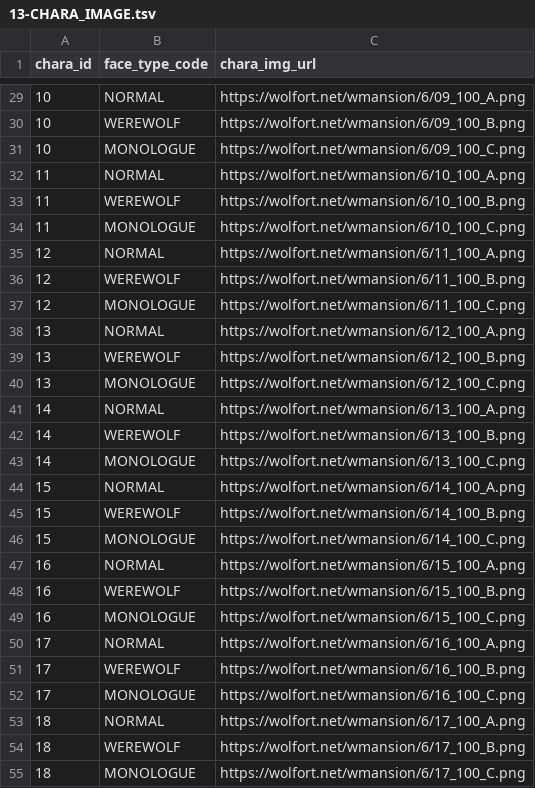
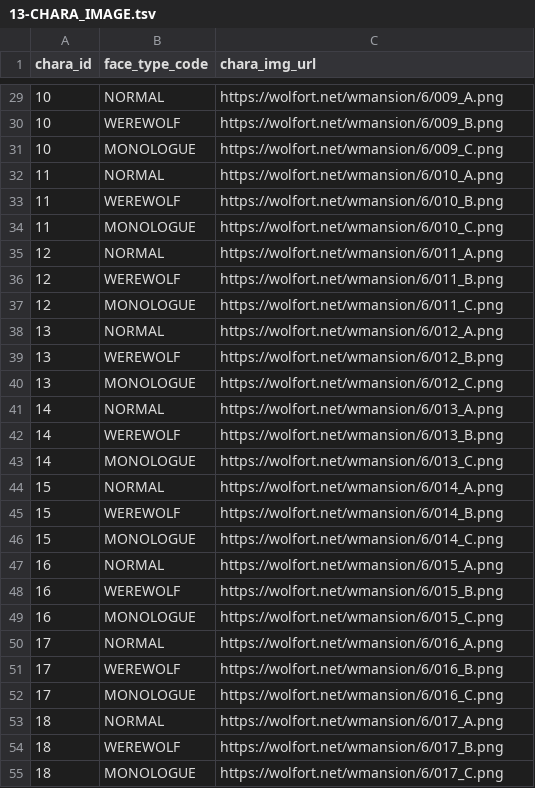
Before and after one commit to h-orito/howling-wolf, a TSV file: backend/dbflute_howlingwolfdb/playsql/data/common/tsv/UTF-8/13-CHARA_IMAGE.tsv, drawn as a sheet; only a part is shown, gaps mark what is left out; the diff covers the shown part only.

```diff
--- a/backend/dbflute_howlingwolfdb/playsql/data/common/tsv/UTF-8/13-CHARA_IMAGE.tsv
+++ b/backend/dbflute_howlingwolfdb/playsql/data/common/tsv/UTF-8/13-CHARA_IMAGE.tsv
@@ -29,27 +29,27 @@ chara_id	face_type_code	chara_img_url
-10	NORMAL	https://wolfort.net/wmansion/6/09_100_A.png
-10	WEREWOLF	https://wolfort.net/wmansion/6/09_100_B.png
-10	MONOLOGUE	https://wolfort.net/wmansion/6/09_100_C.png
-11	NORMAL	https://wolfort.net/wmansion/6/10_100_A.png
-11	WEREWOLF	https://wolfort.net/wmansion/6/10_100_B.png
-11	MONOLOGUE	https://wolfort.net/wmansion/6/10_100_C.png
-12	NORMAL	https://wolfort.net/wmansion/6/11_100_A.png
-12	WEREWOLF	https://wolfort.net/wmansion/6/11_100_B.png
-12	MONOLOGUE	https://wolfort.net/wmansion/6/11_100_C.png
-13	NORMAL	https://wolfort.net/wmansion/6/12_100_A.png
-13	WEREWOLF	https://wolfort.net/wmansion/6/12_100_B.png
-13	MONOLOGUE	https://wolfort.net/wmansion/6/12_100_C.png
-14	NORMAL	https://wolfort.net/wmansion/6/13_100_A.png
-14	WEREWOLF	https://wolfort.net/wmansion/6/13_100_B.png
-14	MONOLOGUE	https://wolfort.net/wmansion/6/13_100_C.png
-15	NORMAL	https://wolfort.net/wmansion/6/14_100_A.png
-15	WEREWOLF	https://wolfort.net/wmansion/6/14_100_B.png
-15	MONOLOGUE	https://wolfort.net/wmansion/6/14_100_C.png
-16	NORMAL	https://wolfort.net/wmansion/6/15_100_A.png
-16	WEREWOLF	https://wolfort.net/wmansion/6/15_100_B.png
-16	MONOLOGUE	https://wolfort.net/wmansion/6/15_100_C.png
-17	NORMAL	https://wolfort.net/wmansion/6/16_100_A.png
-17	WEREWOLF	https://wolfort.net/wmansion/6/16_100_B.png
-17	MONOLOGUE	https://wolfort.net/wmansion/6/16_100_C.png
-18	NORMAL	https://wolfort.net/wmansion/6/17_100_A.png
-18	WEREWOLF	https://wolfort.net/wmansion/6/17_100_B.png
-18	MONOLOGUE	https://wolfort.net/wmansion/6/17_100_C.png
+10	NORMAL	https://wolfort.net/wmansion/6/009_A.png
+10	WEREWOLF	https://wolfort.net/wmansion/6/009_B.png
+10	MONOLOGUE	https://wolfort.net/wmansion/6/009_C.png
+11	NORMAL	https://wolfort.net/wmansion/6/010_A.png
+11	WEREWOLF	https://wolfort.net/wmansion/6/010_B.png
+11	MONOLOGUE	https://wolfort.net/wmansion/6/010_C.png
+12	NORMAL	https://wolfort.net/wmansion/6/011_A.png
+12	WEREWOLF	https://wolfort.net/wmansion/6/011_B.png
+12	MONOLOGUE	https://wolfort.net/wmansion/6/011_C.png
+13	NORMAL	https://wolfort.net/wmansion/6/012_A.png
+13	WEREWOLF	https://wolfort.net/wmansion/6/012_B.png
+13	MONOLOGUE	https://wolfort.net/wmansion/6/012_C.png
+14	NORMAL	https://wolfort.net/wmansion/6/013_A.png
+14	WEREWOLF	https://wolfort.net/wmansion/6/013_B.png
+14	MONOLOGUE	https://wolfort.net/wmansion/6/013_C.png
+15	NORMAL	https://wolfort.net/wmansion/6/014_A.png
+15	WEREWOLF	https://wolfort.net/wmansion/6/014_B.png
+15	MONOLOGUE	https://wolfort.net/wmansion/6/014_C.png
+16	NORMAL	https://wolfort.net/wmansion/6/015_A.png
+16	WEREWOLF	https://wolfort.net/wmansion/6/015_B.png
+16	MONOLOGUE	https://wolfort.net/wmansion/6/015_C.png
+17	NORMAL	https://wolfort.net/wmansion/6/016_A.png
+17	WEREWOLF	https://wolfort.net/wmansion/6/016_B.png
+17	MONOLOGUE	https://wolfort.net/wmansion/6/016_C.png
+18	NORMAL	https://wolfort.net/wmansion/6/017_A.png
+18	WEREWOLF	https://wolfort.net/wmansion/6/017_B.png
+18	MONOLOGUE	https://wolfort.net/wmansion/6/017_C.png
```
Also changed, not shown: 135 edited cells elsewhere in this file, 21 other files.
